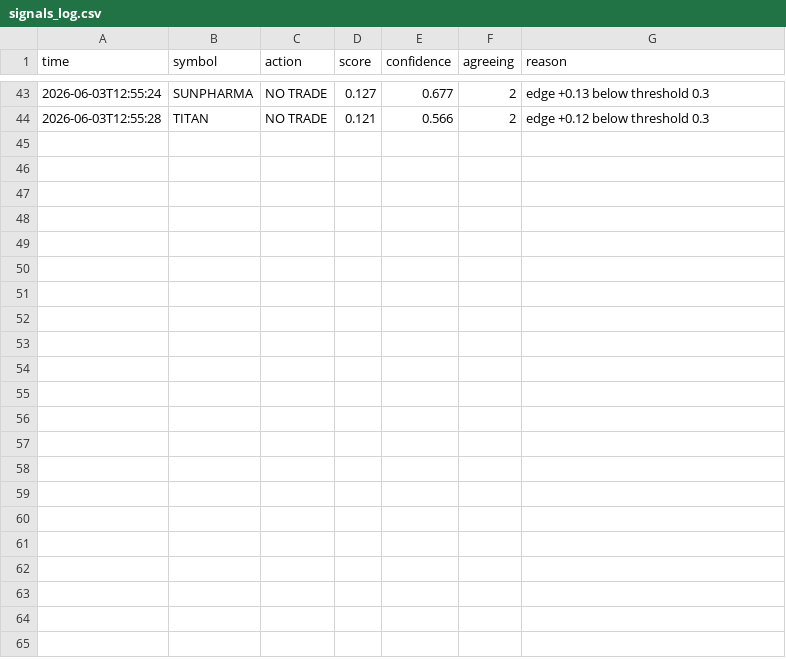
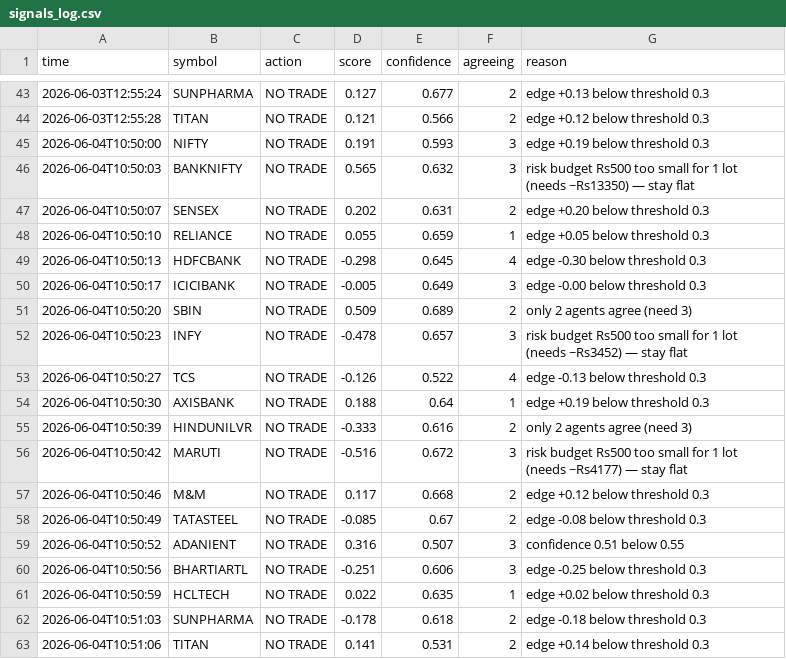
Before and after one commit to saikumar-25/trading-pipeline, a CSV file: signals_log.csv, drawn as a sheet; only a part is shown, gaps mark what is left out; the diff names each change by its address in the sheet, - before the commit and + after, or states it on an @@ line.

```diff
--- a/signals_log.csv
+++ b/signals_log.csv
+row 45: 2026-06-04T10:50:00 | NIFTY | NO TRADE | 0.191 | 0.593 | 3 | edge +0.19 below threshold 0.3
+row 46: 2026-06-04T10:50:03 | BANKNIFTY | NO TRADE | 0.565 | 0.632 | 3 | risk budget Rs500 too small for 1 lot (needs ~Rs13350) — stay flat
+row 47: 2026-06-04T10:50:07 | SENSEX | NO TRADE | 0.202 | 0.631 | 2 | edge +0.20 below threshold 0.3
+row 48: 2026-06-04T10:50:10 | RELIANCE | NO TRADE | 0.055 | 0.659 | 1 | edge +0.05 below threshold 0.3
+row 49: 2026-06-04T10:50:13 | HDFCBANK | NO TRADE | -0.298 | 0.645 | 4 | edge -0.30 below threshold 0.3
+row 50: 2026-06-04T10:50:17 | ICICIBANK | NO TRADE | -0.005 | 0.649 | 3 | edge -0.00 below threshold 0.3
+row 51: 2026-06-04T10:50:20 | SBIN | NO TRADE | 0.509 | 0.689 | 2 | only 2 agents agree (need 3)
+row 52: 2026-06-04T10:50:23 | INFY | NO TRADE | -0.478 | 0.657 | 3 | risk budget Rs500 too small for 1 lot (needs ~Rs3452) — stay flat
+row 53: 2026-06-04T10:50:27 | TCS | NO TRADE | -0.126 | 0.522 | 4 | edge -0.13 below threshold 0.3
+row 54: 2026-06-04T10:50:30 | AXISBANK | NO TRADE | 0.188 | 0.64 | 1 | edge +0.19 below threshold 0.3
+row 55: 2026-06-04T10:50:39 | HINDUNILVR | NO TRADE | -0.333 | 0.616 | 2 | only 2 agents agree (need 3)
+row 56: 2026-06-04T10:50:42 | MARUTI | NO TRADE | -0.516 | 0.672 | 3 | risk budget Rs500 too small for 1 lot (needs ~Rs4177) — stay flat
+row 57: 2026-06-04T10:50:46 | M&M | NO TRADE | 0.117 | 0.668 | 2 | edge +0.12 below threshold 0.3
+row 58: 2026-06-04T10:50:49 | TATASTEEL | NO TRADE | -0.085 | 0.67 | 2 | edge -0.08 below threshold 0.3
+row 59: 2026-06-04T10:50:52 | ADANIENT | NO TRADE | 0.316 | 0.507 | 3 | confidence 0.51 below 0.55
+row 60: 2026-06-04T10:50:56 | BHARTIARTL | NO TRADE | -0.251 | 0.606 | 3 | edge -0.25 below threshold 0.3
+row 61: 2026-06-04T10:50:59 | HCLTECH | NO TRADE | 0.022 | 0.635 | 1 | edge +0.02 below threshold 0.3
+row 62: 2026-06-04T10:51:03 | SUNPHARMA | NO TRADE | -0.178 | 0.618 | 2 | edge -0.18 below threshold 0.3
+row 63: 2026-06-04T10:51:06 | TITAN | NO TRADE | 0.141 | 0.531 | 2 | edge +0.14 below threshold 0.3
```
Also changed, not shown: 1 other file.
